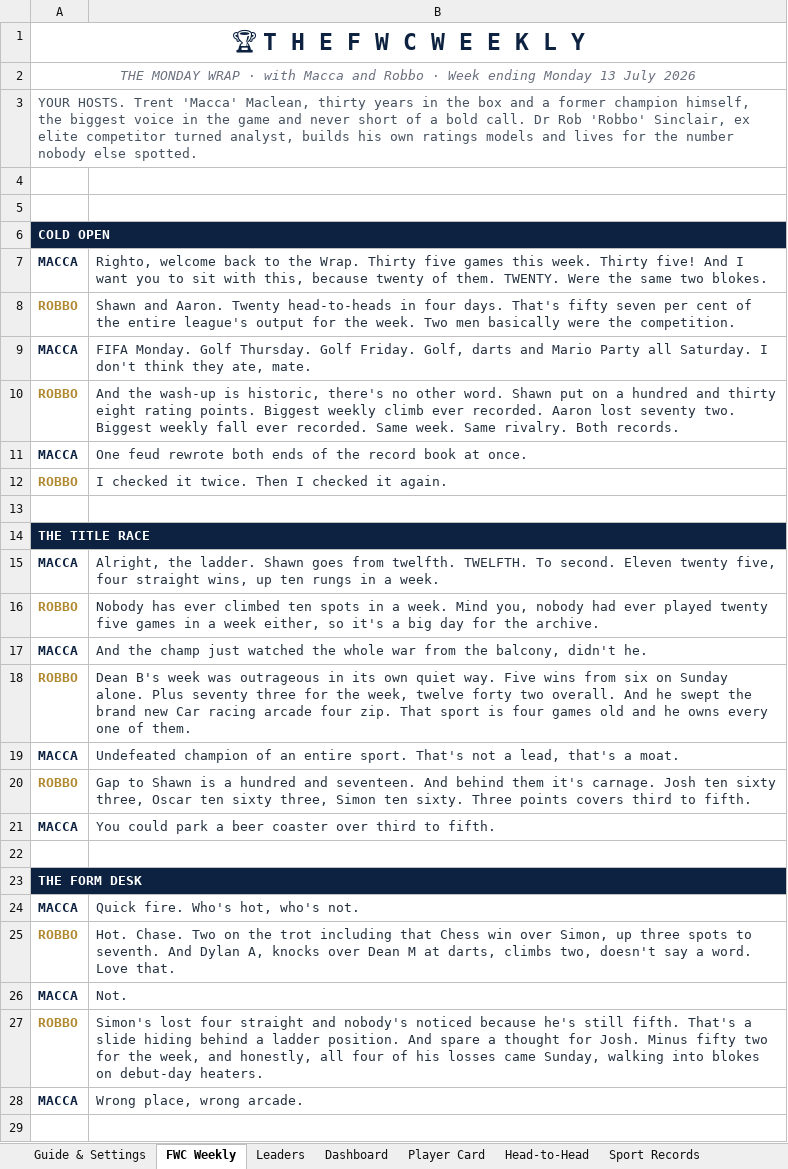
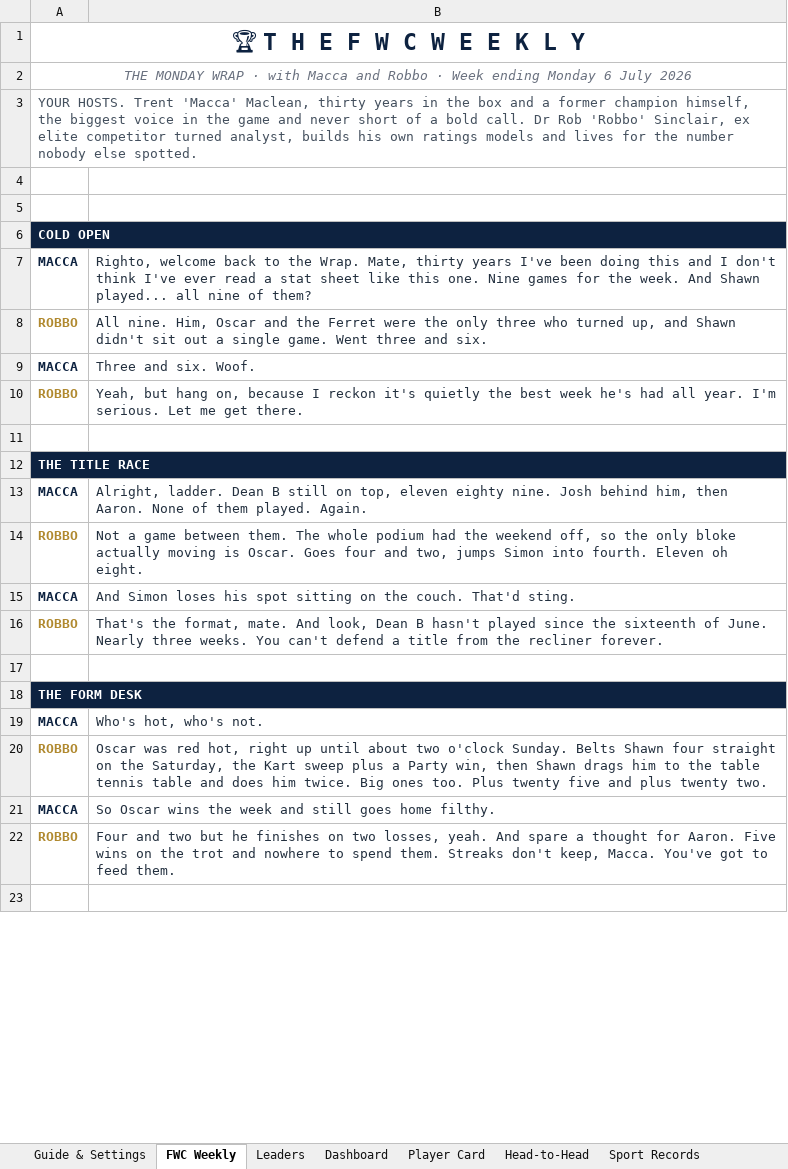
Before and after one commit to PeachyAUS/fwc, an Excel workbook: FWC_Championship_Tracker_8.xlsx, sheet FWC Weekly, drawn as a sheet; only a part is shown; values as stored, in another font and other column widths than the file's, no borders; removed rows and columns are numbered as before the commit, all else as after; the diff covers the shown part only; the diff names each change by its address in the sheet, - before the commit and + after, or states it on an @@ line.

Commit message:
Live data update - 160 games

```diff
--- a/FWC_Championship_Tracker_8.xlsx (sheet FWC Weekly)
+++ b/FWC_Championship_Tracker_8.xlsx (sheet FWC Weekly)
-A2: …ending Monday 13 July 2026
+A2: …ending Monday 6 July 2026
-B7: …the Wrap. Thirty five games this week. Thirty five! And I want you to sit with this, because twenty of them. TWENTY. Were the same two blokes.
+B7: …the Wrap. Mate, thirty years I've been doing this and I don't think I've ever read a stat sheet like this one. Nine games for the week. And Shawn played... all nine of them?
-B8: Shawn and Aaron. Twenty head-to-heads in four days. That's fifty seven per cent of the entire league's output for the week. Two men basically were the competition.
+B8: All nine. Him, Oscar and the Ferret were the only three who turned up, and Shawn didn't sit out a single game. Went three and six.
-B9: FIFA Monday. Golf Thursday. Golf Friday. Golf, darts and Mario Party all Saturday. I don't think they ate, mate.
+B9: Three and six. Woof.
-B10: And the wash-up is historic, there's no other word. Shawn put on a hundred and thirty eight rating points. Biggest weekly climb ever recorded. Aaron lost seventy two. Biggest weekly fall ever recorded. Same week. Same rivalry. Both records.
+B10: Yeah, but hang on, because I reckon it's quietly the best week he's had all year. I'm serious. Let me get there.
-row 11: MACCA | One feud rewrote both ends of the record book at once.
-row 12: ROBBO | I checked it twice. Then I checked it again.
-B13: Alright, the ladder. Shawn goes from twelfth. TWELFTH. To second. Eleven twenty five, four straight wins, up ten rungs in a week.
+B13: Alright, ladder. Dean B still on top, eleven eighty nine. Josh behind him, then Aaron. None of them played. Again.
-B14: Nobody has ever climbed ten spots in a week. Mind you, nobody had ever played twenty five games in a week either, so it's a big day for the archive.
+B14: Not a game between them. The whole podium had the weekend off, so the only bloke actually moving is Oscar. Goes four and two, jumps Simon into fourth. Eleven oh eight.
-row 17: MACCA | And the champ just watched the whole war from the balcony, didn't he.
-row 18: ROBBO | Dean B's week was outrageous in its own quiet way. Five wins from six on Sunday alone. Plus seventy three for the week, twelve forty two overall. And he swept the brand new Car racing arcade four zip. That sport is four games old and he owns every one of them.
-B15: Undefeated champion of an entire sport. That's not a lead, that's a moat.
+B15: And Simon loses his spot sitting on the couch. That'd sting.
-B16: Gap to Shawn is a hundred and seventeen. And behind them it's carnage. Josh ten sixty three, Oscar ten sixty three, Simon ten sixty. Three points covers third to fifth.
+B16: That's the format, mate. And look, Dean B hasn't played since the sixteenth of June. Nearly three weeks. You can't defend a title from the recliner forever.
-row 21: MACCA | You could park a beer coaster over third to fifth.
-B19: Quick fire. Who's hot, who's not.
+B19: Who's hot, who's not.
-B20: Hot. Chase. Two on the trot including that Chess win over Simon, up three spots to seventh. And Dylan A, knocks over Dean M at darts, climbs two, doesn't say a word. Love that.
+B20: Oscar was red hot, right up until about two o'clock Sunday. Belts Shawn four straight on the Saturday, the Kart sweep plus a Party win, then Shawn drags him to the table tennis table and does him twice. Big ones too. Plus twenty five and plus twenty two.
-B21: Not.
+B21: So Oscar wins the week and still goes home filthy.
-B22: Simon's lost four straight and nobody's noticed because he's still fifth. That's a slide hiding behind a ladder position. And spare a thought for Josh. Minus fifty two for the week, and honestly, all four of his losses came Sunday, walking into blokes on debut-day heaters.
+B22: Four and two but he finishes on two losses, yeah. And spare a thought for Aaron. Five wins on the trot and nowhere to spend them. Streaks don't keep, Macca. You've got to feed them.
-row 28: MACCA | Wrong place, wrong arcade.
```
Also changed, not shown: 2 added rows, 12 removed rows and 20 edited cells elsewhere in this sheet, sheet Match Log, sheet Dashboard, sheet Sport Records, sheet Trends & Stats, sheet Player Card, sheet Head-to-Head, 2 more sheets, hidden cells.
